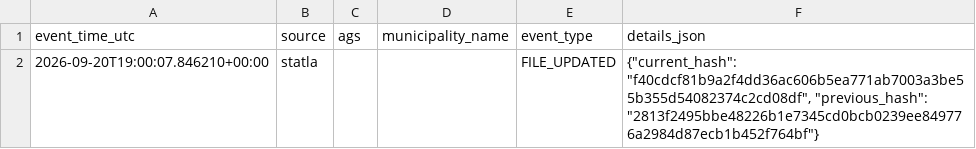
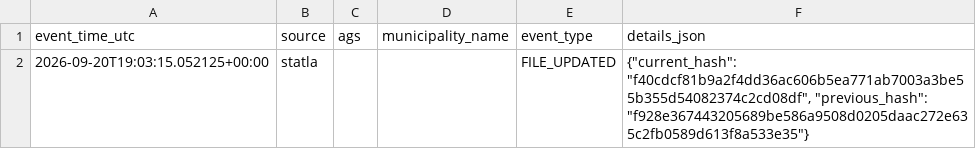
Before and after one commit to volzinnovation/wahl-monitor.de, a CSV file: data/2026-mv/reports/latest_events.csv, drawn as a sheet.

```diff
--- a/data/2026-mv/reports/latest_events.csv
+++ b/data/2026-mv/reports/latest_events.csv
@@ -1,2 +1,2 @@
 event_time_utc,source,ags,municipality_name,event_type,details_json
-2026-09-20T19:00:07.846210+00:00,statla,,,FILE_UPDATED,"{""current_hash"": ""f40cdcf81b9a2f4dd36ac606b5ea771ab7003a3be55b355d54082374c2cd08df"", ""previous_hash"": ""2813f2495bbe48226b1e7345cd0bcb0239ee849776a2984d87ecb1b452f764bf""}"
+2026-09-20T19:03:15.052125+00:00,statla,,,FILE_UPDATED,"{""current_hash"": ""f40cdcf81b9a2f4dd36ac606b5ea771ab7003a3be55b355d54082374c2cd08df"", ""previous_hash"": ""f928e367443205689be586a9508d0205daac272e635c2fb0589d613f8a533e35""}"
```
Also changed, not shown: data/2026-be/latest/official-results-source.csv, data/2026-be/latest/statla_party_results.csv, 7 other files.
